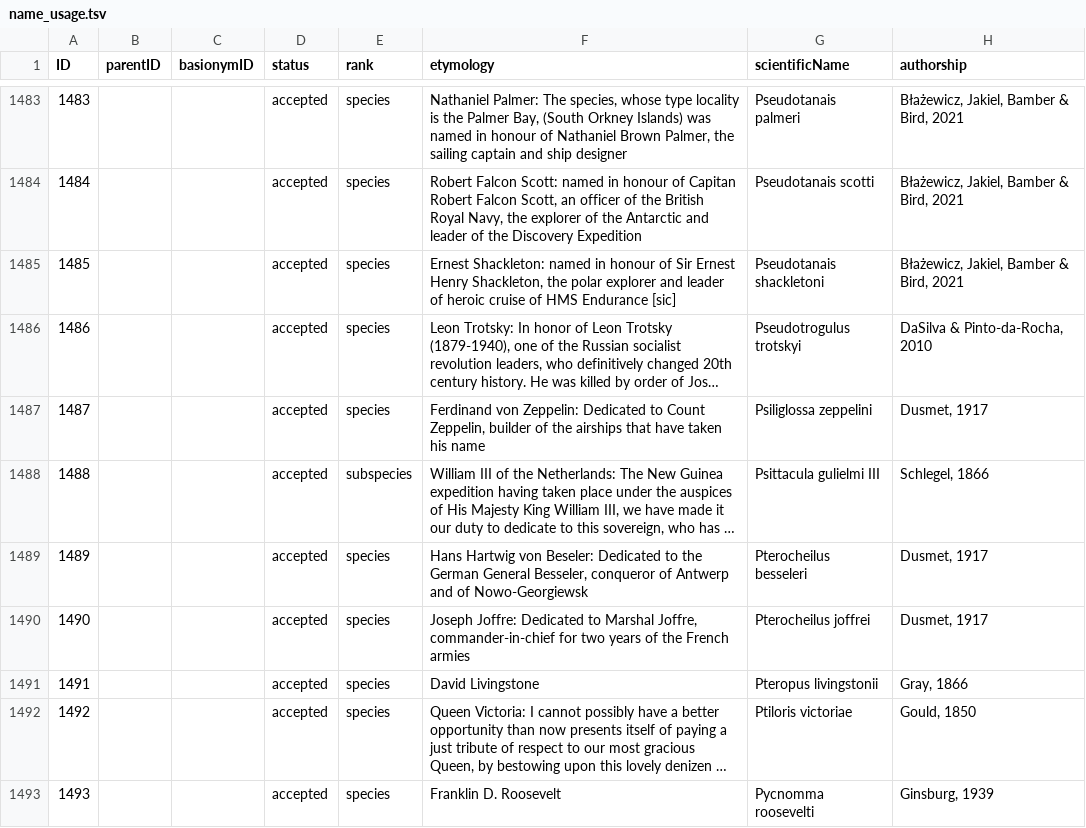
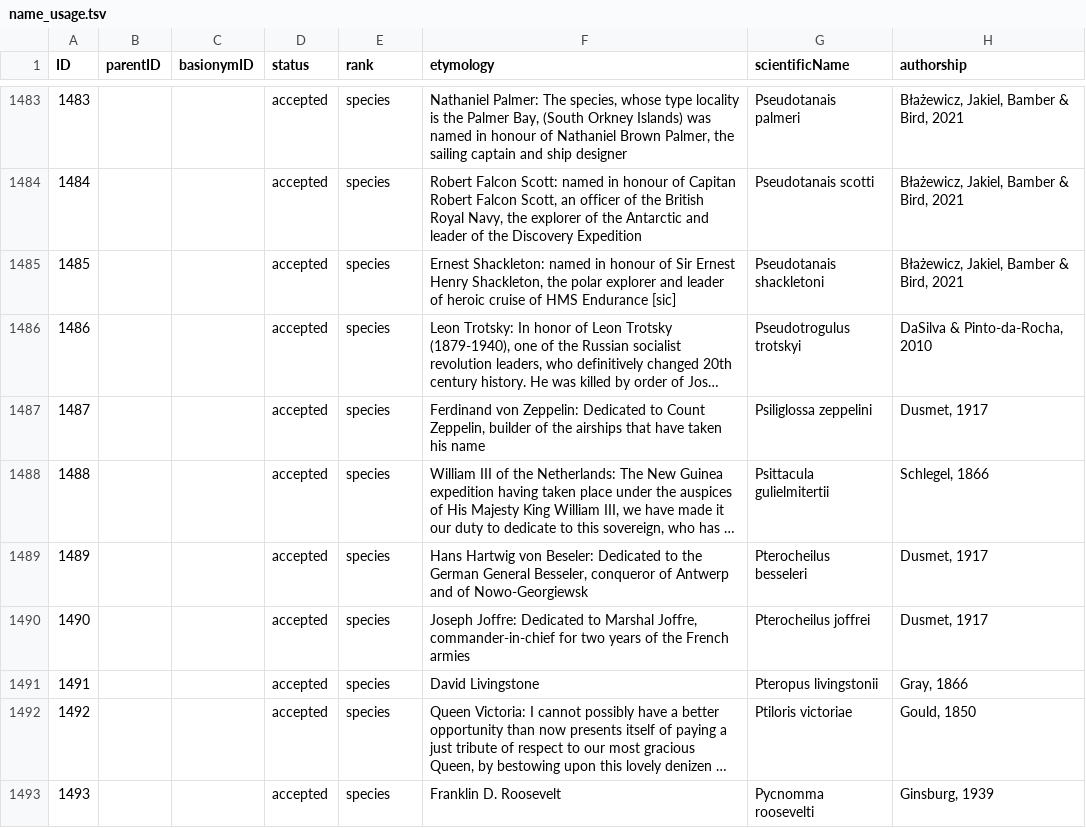
Before and after one commit to mdoering/famous-organism, a TSV file: name_usage.tsv, drawn as a sheet; only a part is shown, gaps mark what is left out; long unchanged cells end in …; the diff names each change by its address in the sheet, - before the commit and + after, or states it on an @@ line.

```diff
--- a/name_usage.tsv
+++ b/name_usage.tsv
-E1488 (rank): subspecies
+E1488 (rank): species
-G1488 (scientificName): Psittacula gulielmi III
+G1488 (scientificName): Psittacula gulielmitertii
```
